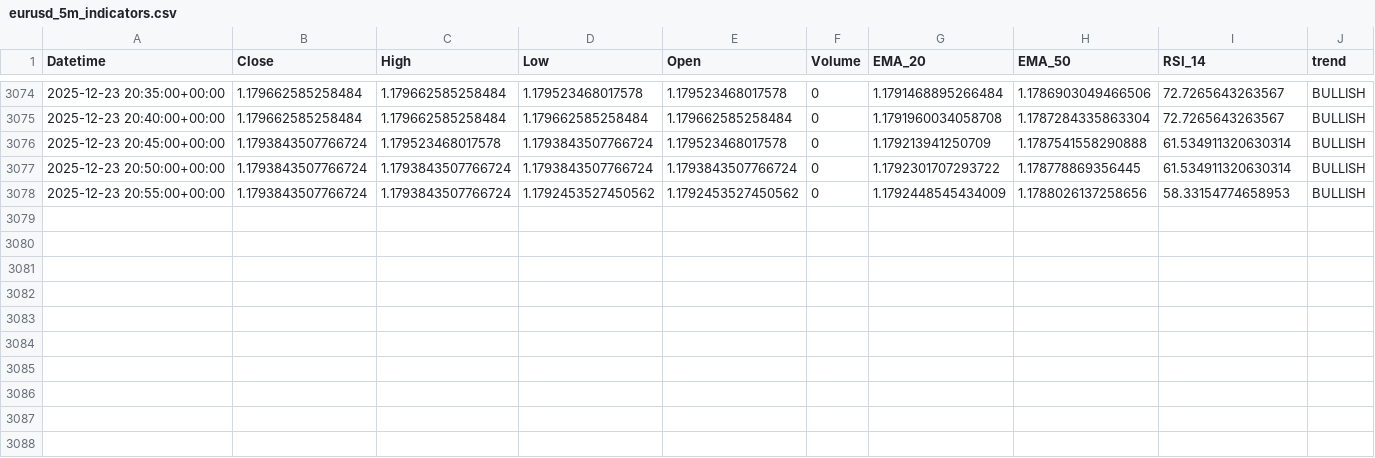
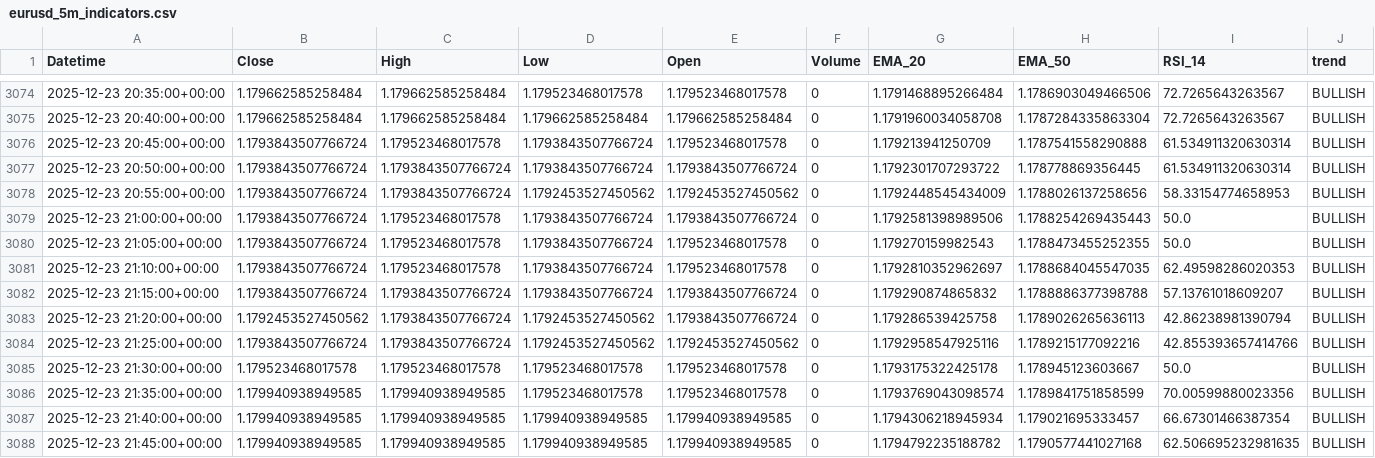
Before and after one commit to jsgaston82/IG-Trading, a CSV file: data/eurusd_5m_indicators.csv, drawn as a sheet; only a part is shown, gaps mark what is left out.

```diff
--- a/data/eurusd_5m_indicators.csv
+++ b/data/eurusd_5m_indicators.csv
@@ -3078 +3078,11 @@ Datetime,Close,High,Low,Open,Volume,EMA_20,EMA_50,RSI_14,trend
 2025-12-23 20:55:00+00:00,1.1793843507766724,1.1793843507766724,1.1792453527450562,1.1792453527450562,0,1.1792448545434009,1.1788026137258656,58.33154774658953,BULLISH
+2025-12-23 21:00:00+00:00,1.1793843507766724,1.179523468017578,1.1793843507766724,1.1793843507766724,0,1.1792581398989506,1.1788254269435443,50.0,BULLISH
+2025-12-23 21:05:00+00:00,1.1793843507766724,1.179523468017578,1.1793843507766724,1.179523468017578,0,1.179270159982543,1.1788473455252355,50.0,BULLISH
+2025-12-23 21:10:00+00:00,1.1793843507766724,1.179523468017578,1.1793843507766724,1.179523468017578,0,1.1792810352962697,1.1788684045547035,62.49598286020353,BULLISH
+2025-12-23 21:15:00+00:00,1.1793843507766724,1.1793843507766724,1.1793843507766724,1.1793843507766724,0,1.179290874865832,1.1788886377398788,57.13761018609207,BULLISH
+2025-12-23 21:20:00+00:00,1.1792453527450562,1.1793843507766724,1.1792453527450562,1.1793843507766724,0,1.179286539425758,1.1789026265636113,42.86238981390794,BULLISH
+2025-12-23 21:25:00+00:00,1.1793843507766724,1.1793843507766724,1.1792453527450562,1.1792453527450562,0,1.1792958547925116,1.1789215177092216,42.855393657414766,BULLISH
+2025-12-23 21:30:00+00:00,1.179523468017578,1.179523468017578,1.179523468017578,1.179523468017578,0,1.1793175322425178,1.178945123603667,50.0,BULLISH
+2025-12-23 21:35:00+00:00,1.179940938949585,1.179940938949585,1.179523468017578,1.179523468017578,0,1.1793769043098574,1.1789841751858599,70.00599880023356,BULLISH
+2025-12-23 21:40:00+00:00,1.179940938949585,1.179940938949585,1.179940938949585,1.179940938949585,0,1.1794306218945934,1.179021695333457,66.67301466387354,BULLISH
+2025-12-23 21:45:00+00:00,1.179940938949585,1.179940938949585,1.179940938949585,1.179940938949585,0,1.1794792235188782,1.1790577441027168,62.506695232981635,BULLISH
```
